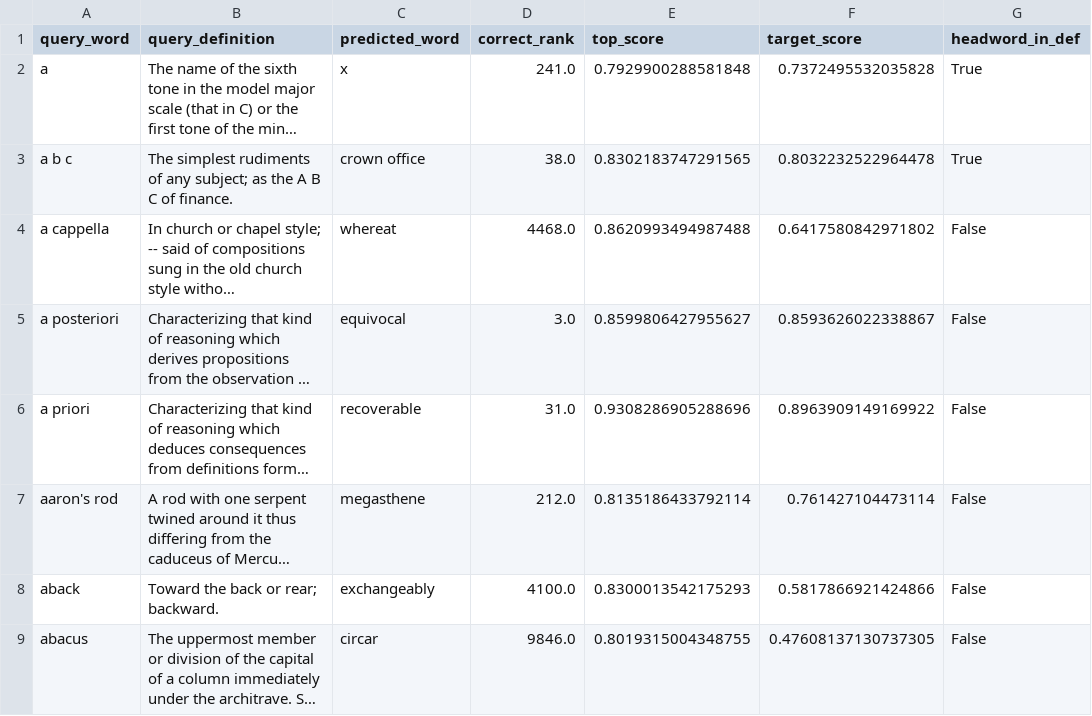
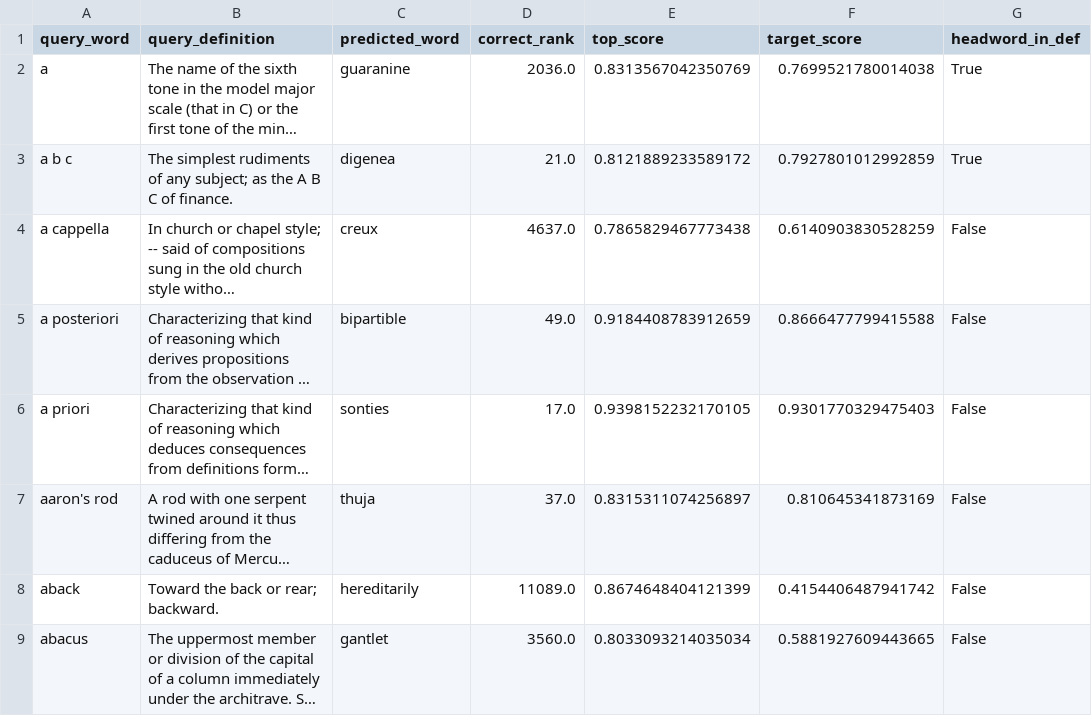
Before and after one commit to DivProC/MLCapstone_ReverseDict, a CSV file: results/bilstm_attn/bilstm_attn_sample_predictions.csv, drawn as a sheet; only a part is shown; long unchanged cells end in …; the diff covers the shown part only; the diff names each change by its address in the sheet, - before the commit and + after, or states it on an @@ line.

```diff
--- a/results/bilstm_attn/bilstm_attn_sample_predictions.csv
+++ b/results/bilstm_attn/bilstm_attn_sample_predictions.csv
-C2 (predicted_word): x
+C2 (predicted_word): guaranine
-D2 (correct_rank): 241.0
+D2 (correct_rank): 2036.0
-E2 (top_score): 0.7929900288581848
+E2 (top_score): 0.8313567042350769
-F2 (target_score): 0.7372495532035828
+F2 (target_score): 0.7699521780014038
-C3 (predicted_word): crown office
+C3 (predicted_word): digenea
-D3 (correct_rank): 38.0
+D3 (correct_rank): 21.0
-E3 (top_score): 0.8302183747291565
+E3 (top_score): 0.8121889233589172
-F3 (target_score): 0.8032232522964478
+F3 (target_score): 0.7927801012992859
-C4 (predicted_word): whereat
+C4 (predicted_word): creux
-D4 (correct_rank): 4468.0
+D4 (correct_rank): 4637.0
-E4 (top_score): 0.8620993494987488
+E4 (top_score): 0.7865829467773438
-F4 (target_score): 0.6417580842971802
+F4 (target_score): 0.6140903830528259
-C5 (predicted_word): equivocal
+C5 (predicted_word): bipartible
-D5 (correct_rank): 3.0
+D5 (correct_rank): 49.0
-E5 (top_score): 0.8599806427955627
+E5 (top_score): 0.9184408783912659
-F5 (target_score): 0.8593626022338867
+F5 (target_score): 0.8666477799415588
-C6 (predicted_word): recoverable
+C6 (predicted_word): sonties
-D6 (correct_rank): 31.0
+D6 (correct_rank): 17.0
-E6 (top_score): 0.9308286905288696
+E6 (top_score): 0.9398152232170105
-F6 (target_score): 0.8963909149169922
+F6 (target_score): 0.9301770329475403
-C7 (predicted_word): megasthene
+C7 (predicted_word): thuja
-D7 (correct_rank): 212.0
+D7 (correct_rank): 37.0
-E7 (top_score): 0.8135186433792114
+E7 (top_score): 0.8315311074256897
-F7 (target_score): 0.761427104473114
+F7 (target_score): 0.810645341873169
-C8 (predicted_word): exchangeably
+C8 (predicted_word): hereditarily
-D8 (correct_rank): 4100.0
+D8 (correct_rank): 11089.0
-E8 (top_score): 0.8300013542175293
+E8 (top_score): 0.8674648404121399
-F8 (target_score): 0.5817866921424866
+F8 (target_score): 0.4154406487941742
-C9 (predicted_word): circar
+C9 (predicted_word): gantlet
-D9 (correct_rank): 9846.0
+D9 (correct_rank): 3560.0
-E9 (top_score): 0.8019315004348755
+E9 (top_score): 0.8033093214035034
-F9 (target_score): 0.47608137130737305
+F9 (target_score): 0.5881927609443665
```
Also changed, not shown: 48 edited cells elsewhere in this file, results/bilstm_attn/bilstm_attn_metrics.csv, results/bilstm_attn/train_log.csv, 1 other file.
